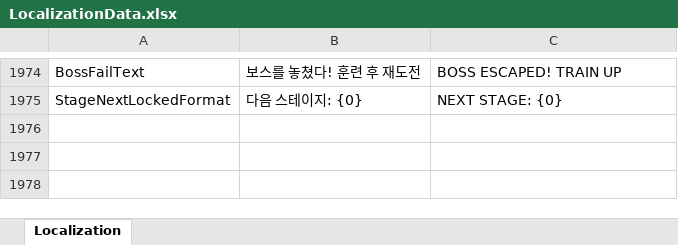
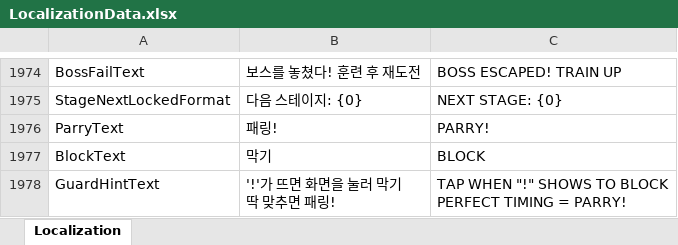
Before and after one commit to DoubleSmiths/RE001, an Excel workbook: Assets/@Resources/Data/Excel/LocalizationData.xlsx, sheet Localization, drawn as a sheet; only a part is shown, gaps mark what is left out; values as stored, in another font and other column widths than the file's, no borders; ↵ is a line break in a cell; the diff names each change by its address in the sheet, - before the commit and + after, or states it on an @@ line.

```diff
--- a/Assets/@Resources/Data/Excel/LocalizationData.xlsx (sheet Localization)
+++ b/Assets/@Resources/Data/Excel/LocalizationData.xlsx (sheet Localization)
+row 1976: ParryText | 패링! | PARRY!
+row 1977: BlockText | 막기 | BLOCK
+row 1978: GuardHintText | '!'가 뜨면 화면을 눌러 막기 ↵ 딱 맞추면 패링! | TAP WHEN "!" SHOWS TO BLOCK ↵ PERFECT TIMING = PARRY!
```
Also changed, not shown: 17 other files.
